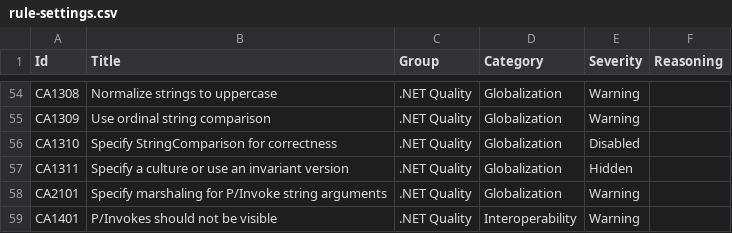
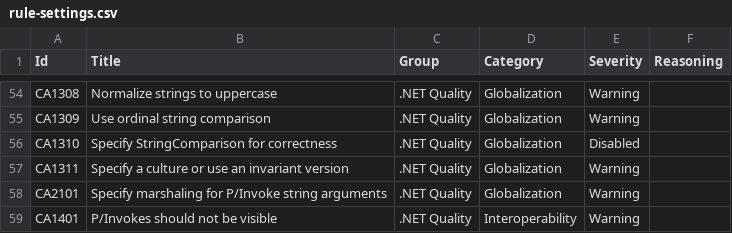
Before and after one commit to lancra/dotnet-analyzers, a CSV file: datasets/rule-settings.csv, drawn as a sheet; only a part is shown, gaps mark what is left out.

Commit message:
Require culture to be specified

```diff
--- a/datasets/rule-settings.csv
+++ b/datasets/rule-settings.csv
@@ -56,3 +56,3 @@ CA1309,Use ordinal string comparison,.NET Quality,Globalization,Warning,
 CA1310,Specify StringComparison for correctness,.NET Quality,Globalization,Disabled,
-CA1311,Specify a culture or use an invariant version,.NET Quality,Globalization,Hidden,
+CA1311,Specify a culture or use an invariant version,.NET Quality,Globalization,Warning,
 CA2101,Specify marshaling for P/Invoke string arguments,.NET Quality,Globalization,Warning,
```
